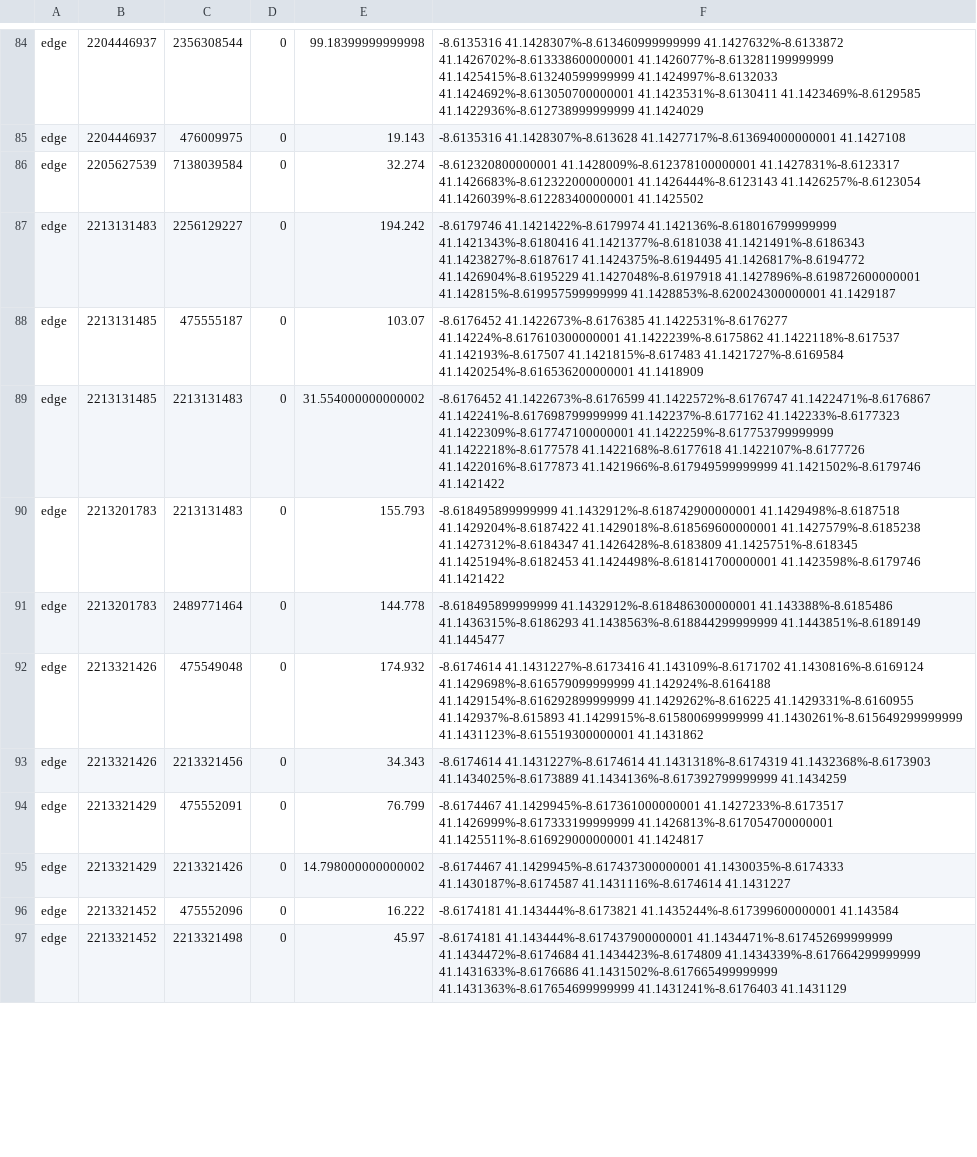
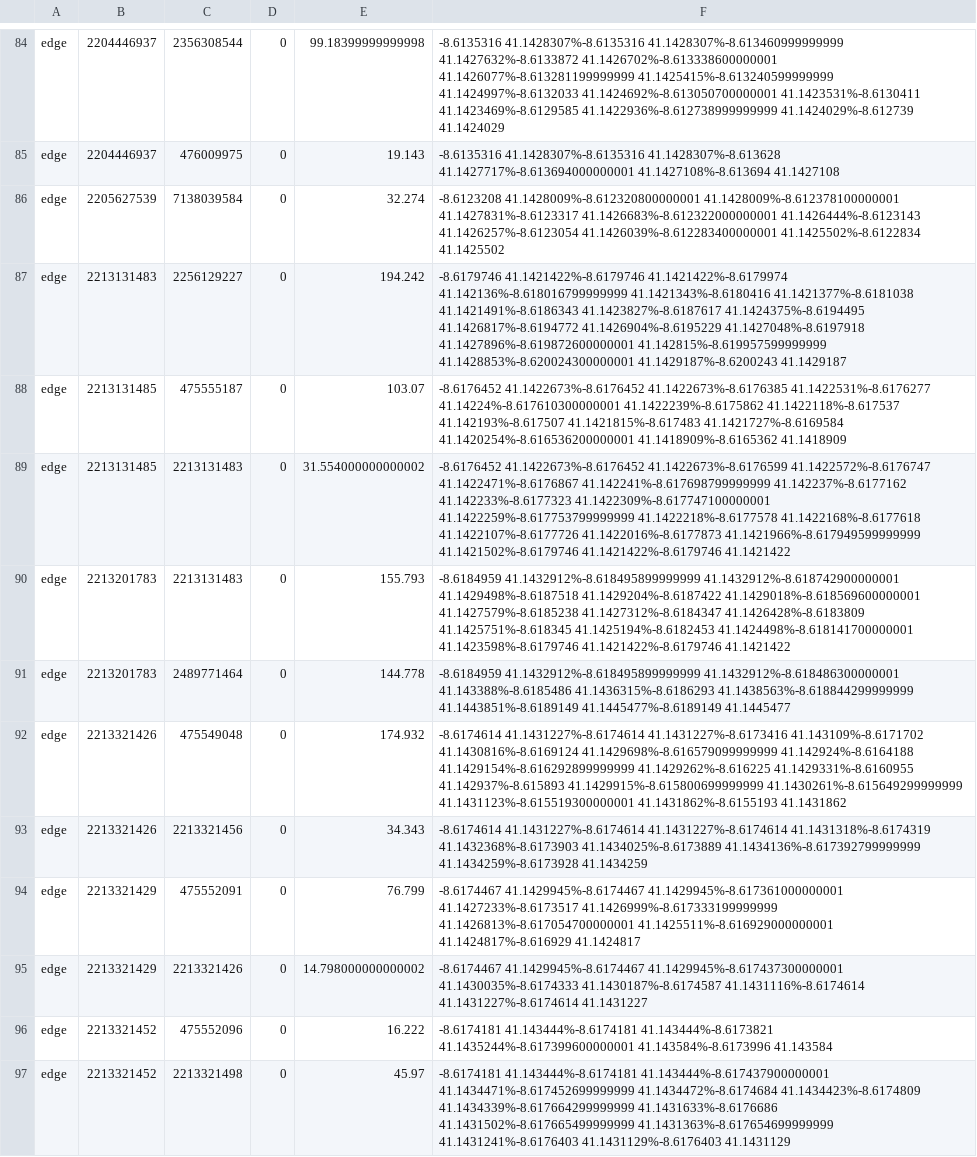
Before and after one commit to Panrong/st4ml, a CSV file: preprocessing/test.csv, drawn as a sheet; only a part is shown, gaps mark what is left out; the diff covers the shown part only; the diff names each change by its address in the sheet, - before the commit and + after, or states it on an @@ line.

```diff
--- a/preprocessing/test.csv
+++ b/preprocessing/test.csv
-F84: -8.6135316 41.1428307%-8.613460999999999 41.1427632%-8.6133872 41.1426702%-8.613338600000001 41.1426077%-8.613281199999999 41.1425415%-8.613240599999999 41.1424997%-8.6132033 41.1424692%-8.613050700000001 41.1423531%-8.6130411 41.1423469%-8.6129585 41.1422936%-8.612738999999999 41.1424029
+F84: -8.6135316 41.1428307%-8.6135316 41.1428307%-8.613460999999999 41.1427632%-8.6133872 41.1426702%-8.613338600000001 41.1426077%-8.613281199999999 41.1425415%-8.613240599999999 41.1424997%-8.6132033 41.1424692%-8.613050700000001 41.1423531%-8.6130411 41.1423469%-8.6129585 41.1422936%-8.612738999999999 41.1424029%-8.612739 41.1424029
-F85: -8.6135316 41.1428307%-8.613628 41.1427717%-8.613694000000001 41.1427108
+F85: -8.6135316 41.1428307%-8.6135316 41.1428307%-8.613628 41.1427717%-8.613694000000001 41.1427108%-8.613694 41.1427108
-F86: -8.612320800000001 41.1428009%-8.612378100000001 41.1427831%-8.6123317 41.1426683%-8.612322000000001 41.1426444%-8.6123143 41.1426257%-8.6123054 41.1426039%-8.612283400000001 41.1425502
+F86: -8.6123208 41.1428009%-8.612320800000001 41.1428009%-8.612378100000001 41.1427831%-8.6123317 41.1426683%-8.612322000000001 41.1426444%-8.6123143 41.1426257%-8.6123054 41.1426039%-8.612283400000001 41.1425502%-8.6122834 41.1425502
-F87: -8.6179746 41.1421422%-8.6179974 41.142136%-8.618016799999999 41.1421343%-8.6180416 41.1421377%-8.6181038 41.1421491%-8.6186343 41.1423827%-8.6187617 41.1424375%-8.6194495 41.1426817%-8.6194772 41.1426904%-8.6195229 41.1427048%-8.6197918 41.1427896%-8.619872600000001 41.142815%-8.619957599999999 41.1428853%-8.620024300000001 41.1429187
+F87: -8.6179746 41.1421422%-8.6179746 41.1421422%-8.6179974 41.142136%-8.618016799999999 41.1421343%-8.6180416 41.1421377%-8.6181038 41.1421491%-8.6186343 41.1423827%-8.6187617 41.1424375%-8.6194495 41.1426817%-8.6194772 41.1426904%-8.6195229 41.1427048%-8.6197918 41.1427896%-8.619872600000001 41.142815%-8.619957599999999 41.1428853%-8.620024300000001 41.1429187%-8.6200243 41.1429187
-F88: -8.6176452 41.1422673%-8.6176385 41.1422531%-8.6176277 41.14224%-8.617610300000001 41.1422239%-8.6175862 41.1422118%-8.617537 41.142193%-8.617507 41.1421815%-8.617483 41.1421727%-8.6169584 41.1420254%-8.616536200000001 41.1418909
+F88: -8.6176452 41.1422673%-8.6176452 41.1422673%-8.6176385 41.1422531%-8.6176277 41.14224%-8.617610300000001 41.1422239%-8.6175862 41.1422118%-8.617537 41.142193%-8.617507 41.1421815%-8.617483 41.1421727%-8.6169584 41.1420254%-8.616536200000001 41.1418909%-8.6165362 41.1418909
-F89: -8.6176452 41.1422673%-8.6176599 41.1422572%-8.6176747 41.1422471%-8.6176867 41.142241%-8.617698799999999 41.142237%-8.6177162 41.142233%-8.6177323 41.1422309%-8.617747100000001 41.1422259%-8.617753799999999 41.1422218%-8.6177578 41.1422168%-8.6177618 41.1422107%-8.6177726 41.1422016%-8.6177873 41.1421966%-8.617949599999999 41.1421502%-8.6179746 41.1421422
+F89: -8.6176452 41.1422673%-8.6176452 41.1422673%-8.6176599 41.1422572%-8.6176747 41.1422471%-8.6176867 41.142241%-8.617698799999999 41.142237%-8.6177162 41.142233%-8.6177323 41.1422309%-8.617747100000001 41.1422259%-8.617753799999999 41.1422218%-8.6177578 41.1422168%-8.6177618 41.1422107%-8.6177726 41.1422016%-8.6177873 41.1421966%-8.617949599999999 41.1421502%-8.6179746 41.1421422%-8.6179746 41.1421422
-F90: -8.618495899999999 41.1432912%-8.618742900000001 41.1429498%-8.6187518 41.1429204%-8.6187422 41.1429018%-8.618569600000001 41.1427579%-8.6185238 41.1427312%-8.6184347 41.1426428%-8.6183809 41.1425751%-8.618345 41.1425194%-8.6182453 41.1424498%-8.618141700000001 41.1423598%-8.6179746 41.1421422
+F90: -8.6184959 41.1432912%-8.618495899999999 41.1432912%-8.618742900000001 41.1429498%-8.6187518 41.1429204%-8.6187422 41.1429018%-8.618569600000001 41.1427579%-8.6185238 41.1427312%-8.6184347 41.1426428%-8.6183809 41.1425751%-8.618345 41.1425194%-8.6182453 41.1424498%-8.618141700000001 41.1423598%-8.6179746 41.1421422%-8.6179746 41.1421422
-F91: -8.618495899999999 41.1432912%-8.618486300000001 41.143388%-8.6185486 41.1436315%-8.6186293 41.1438563%-8.618844299999999 41.1443851%-8.6189149 41.1445477
+F91: -8.6184959 41.1432912%-8.618495899999999 41.1432912%-8.618486300000001 41.143388%-8.6185486 41.1436315%-8.6186293 41.1438563%-8.618844299999999 41.1443851%-8.6189149 41.1445477%-8.6189149 41.1445477
-F92: -8.6174614 41.1431227%-8.6173416 41.143109%-8.6171702 41.1430816%-8.6169124 41.1429698%-8.616579099999999 41.142924%-8.6164188 41.1429154%-8.616292899999999 41.1429262%-8.616225 41.1429331%-8.6160955 41.142937%-8.615893 41.1429915%-8.615800699999999 41.1430261%-8.615649299999999 41.1431123%-8.615519300000001 41.1431862
+F92: -8.6174614 41.1431227%-8.6174614 41.1431227%-8.6173416 41.143109%-8.6171702 41.1430816%-8.6169124 41.1429698%-8.616579099999999 41.142924%-8.6164188 41.1429154%-8.616292899999999 41.1429262%-8.616225 41.1429331%-8.6160955 41.142937%-8.615893 41.1429915%-8.615800699999999 41.1430261%-8.615649299999999 41.1431123%-8.615519300000001 41.1431862%-8.6155193 41.1431862
-F93: -8.6174614 41.1431227%-8.6174614 41.1431318%-8.6174319 41.1432368%-8.6173903 41.1434025%-8.6173889 41.1434136%-8.617392799999999 41.1434259
+F93: -8.6174614 41.1431227%-8.6174614 41.1431227%-8.6174614 41.1431318%-8.6174319 41.1432368%-8.6173903 41.1434025%-8.6173889 41.1434136%-8.617392799999999 41.1434259%-8.6173928 41.1434259
-F94: -8.6174467 41.1429945%-8.617361000000001 41.1427233%-8.6173517 41.1426999%-8.617333199999999 41.1426813%-8.617054700000001 41.1425511%-8.616929000000001 41.1424817
+F94: -8.6174467 41.1429945%-8.6174467 41.1429945%-8.617361000000001 41.1427233%-8.6173517 41.1426999%-8.617333199999999 41.1426813%-8.617054700000001 41.1425511%-8.616929000000001 41.1424817%-8.616929 41.1424817
-F95: -8.6174467 41.1429945%-8.617437300000001 41.1430035%-8.6174333 41.1430187%-8.6174587 41.1431116%-8.6174614 41.1431227
+F95: -8.6174467 41.1429945%-8.6174467 41.1429945%-8.617437300000001 41.1430035%-8.6174333 41.1430187%-8.6174587 41.1431116%-8.6174614 41.1431227%-8.6174614 41.1431227
-F96: -8.6174181 41.143444%-8.6173821 41.1435244%-8.617399600000001 41.143584
+F96: -8.6174181 41.143444%-8.6174181 41.143444%-8.6173821 41.1435244%-8.617399600000001 41.143584%-8.6173996 41.143584
-F97: -8.6174181 41.143444%-8.617437900000001 41.1434471%-8.617452699999999 41.1434472%-8.6174684 41.1434423%-8.6174809 41.1434339%-8.617664299999999 41.1431633%-8.6176686 41.1431502%-8.617665499999999 41.1431363%-8.617654699999999 41.1431241%-8.6176403 41.1431129
+F97: -8.6174181 41.143444%-8.6174181 41.143444%-8.617437900000001 41.1434471%-8.617452699999999 41.1434472%-8.6174684 41.1434423%-8.6174809 41.1434339%-8.617664299999999 41.1431633%-8.6176686 41.1431502%-8.617665499999999 41.1431363%-8.617654699999999 41.1431241%-8.6176403 41.1431129%-8.6176403 41.1431129
```
Also changed, not shown: 58 edited cells elsewhere in this file, 5 other files.
